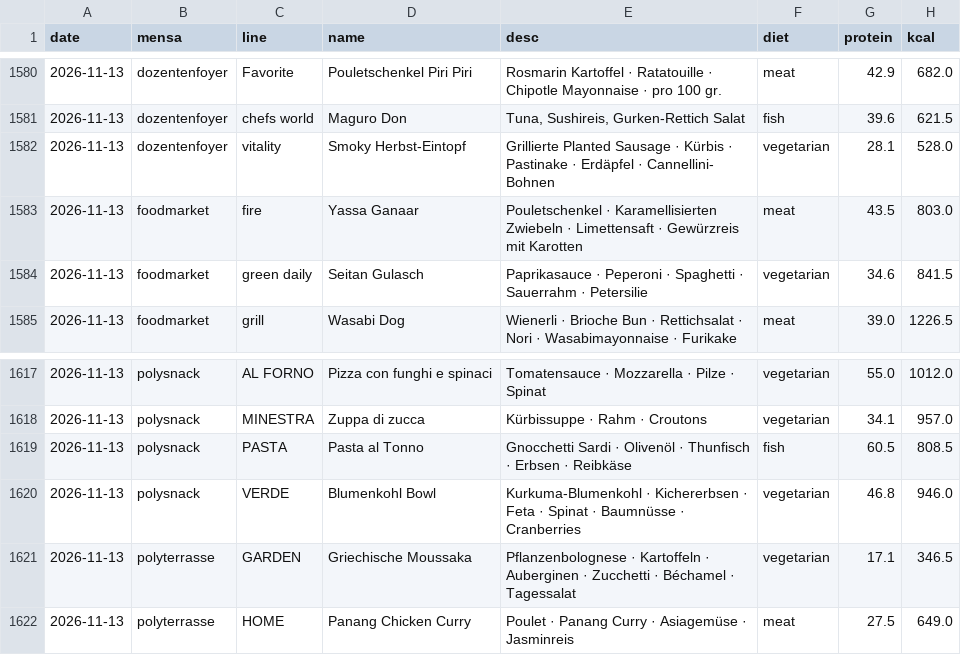
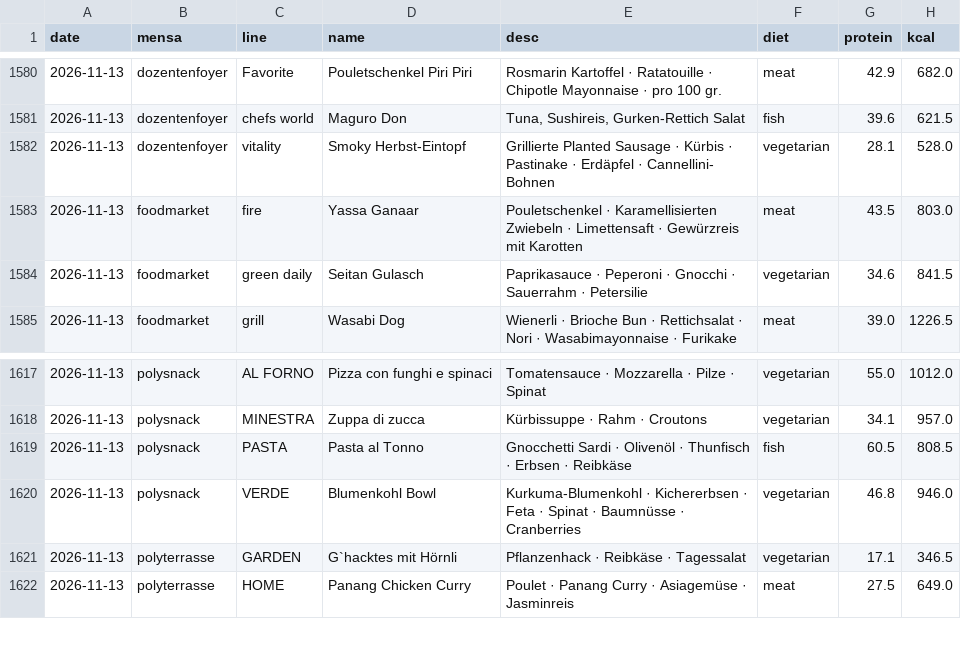
Before and after one commit to evavogel/pindex, a CSV file: docs/data/history.csv, drawn as a sheet; only a part is shown, gaps mark what is left out; the diff names each change by its address in the sheet, - before the commit and + after, or states it on an @@ line.

```diff
--- a/docs/data/history.csv
+++ b/docs/data/history.csv
-E1584 (desc): …Peperoni · Spaghetti · Sauerrahm…
+E1584 (desc): …Peperoni · Gnocchi · Sauerrahm…
-D1621 (name): Griechische Moussaka
+D1621 (name): G`hacktes mit Hörnli
-E1621 (desc): Pflanzenbolognese · Kartoffeln · Auberginen · Zucchetti · Béchamel · Tagessalat
+E1621 (desc): Pflanzenhack · Reibkäse · Tagessalat
```
Also changed, not shown: 1 other file.
